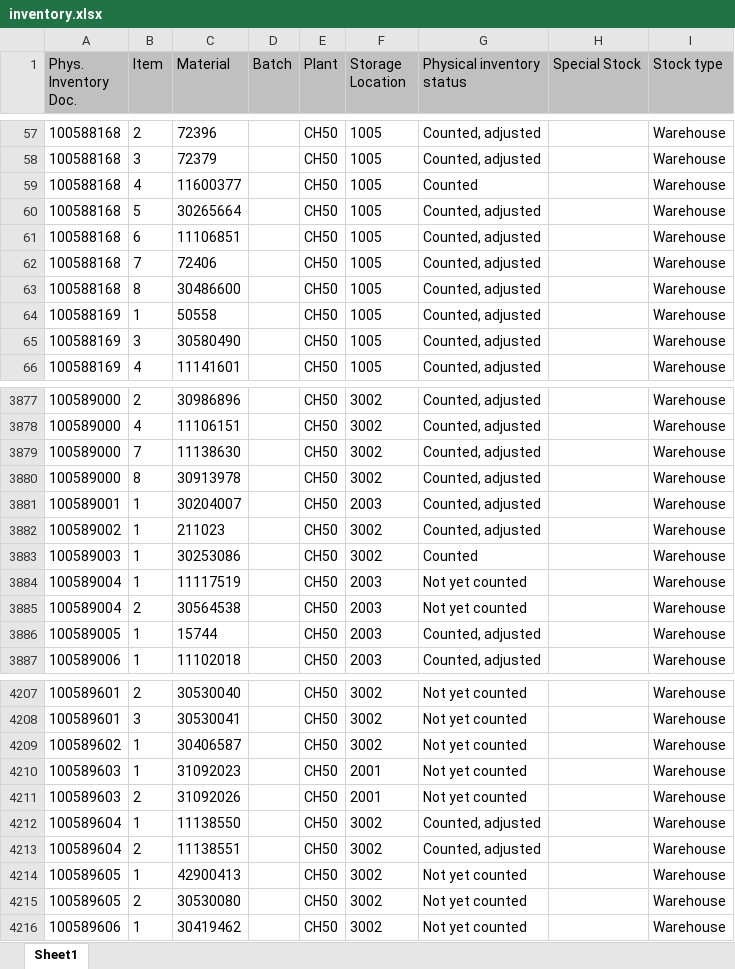
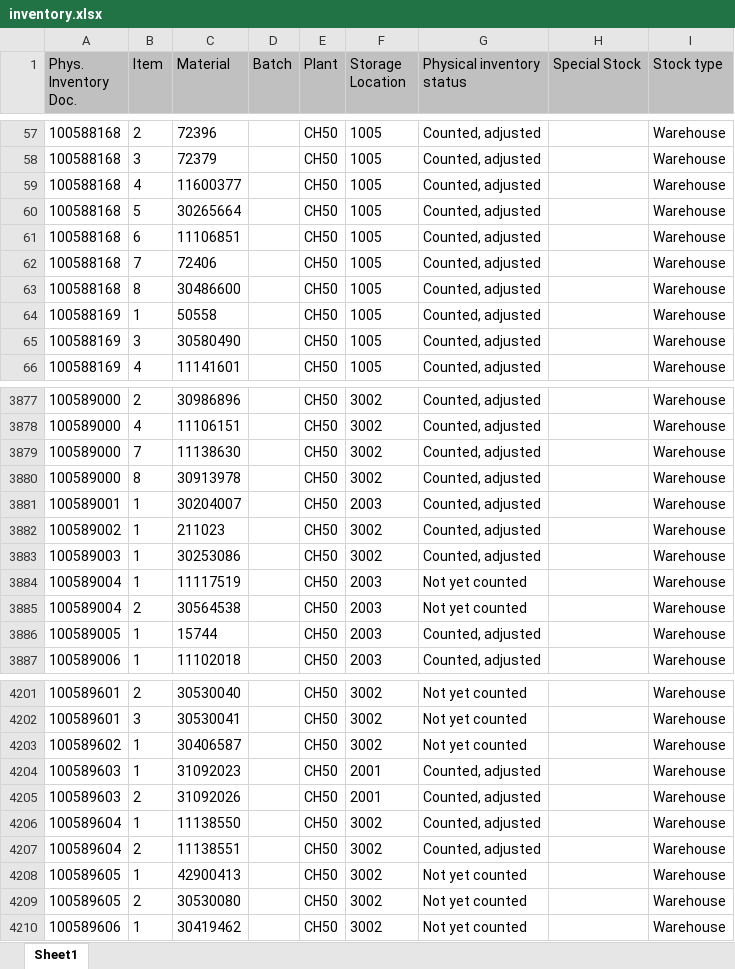
Before and after one commit to Karimbalestrero/Inventory-Dashboard, an Excel workbook: data/inventory.xlsx, sheet Sheet1, drawn as a sheet; only a part is shown, gaps mark what is left out; values as stored, in another font and other column widths than the file's, no borders; addresses are those after the commit; the diff covers the shown part only; the diff names each change by its address in the sheet, - before the commit and + after, or states it on an @@ line.

```diff
--- a/data/inventory.xlsx (sheet Sheet1)
+++ b/data/inventory.xlsx (sheet Sheet1)
-G59 (Physical inventory status): Counted
+G59 (Physical inventory status): Counted, adjusted
-G3883 (Physical inventory status): Counted
+G3883 (Physical inventory status): Counted, adjusted
-G4204:G4205 (Physical inventory status): Not yet counted
+G4204:G4205 (Physical inventory status): Counted, adjusted
```
Also changed, not shown: 6 added rows, 6 removed rows and 3 edited cells elsewhere in this sheet.
